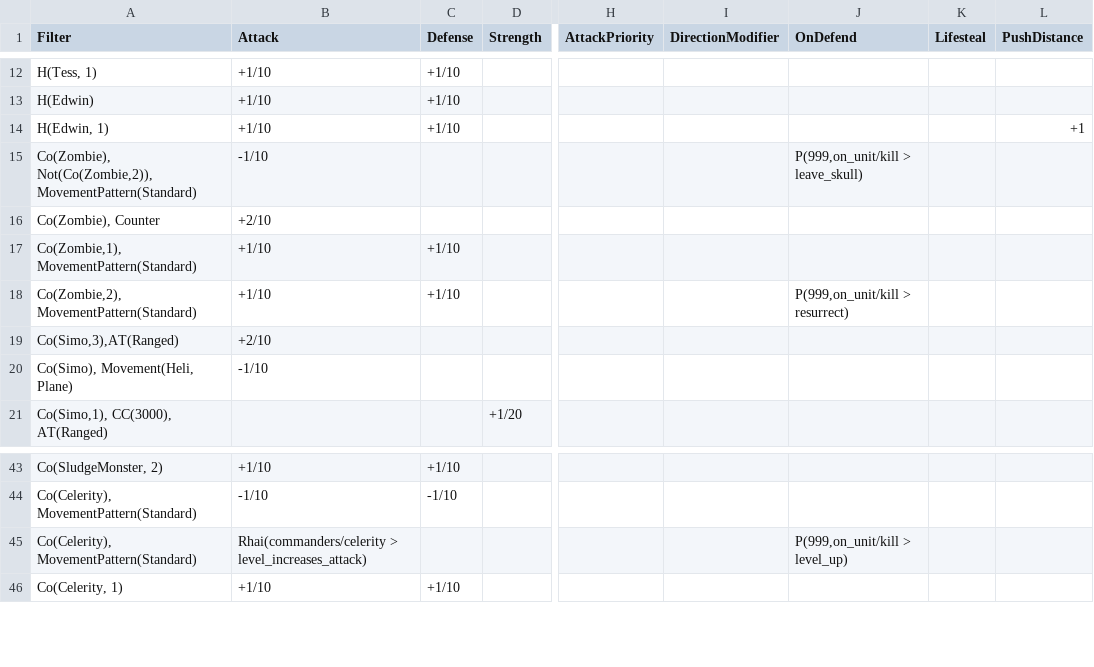
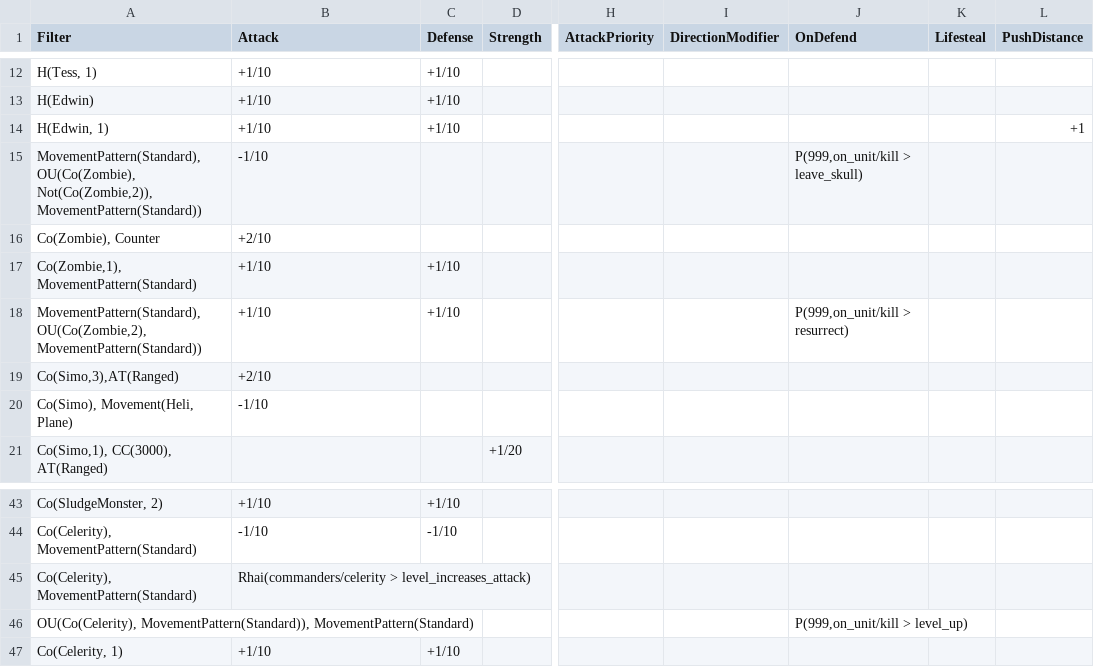
Before and after one commit to stratecide/tbs-core, a CSV file: configs/default_test/attack_powered.csv, drawn as a sheet; only a part is shown, gaps mark what is left out; rows hold the shown columns only; the diff names each change by its address in the sheet, - before the commit and + after, or states it on an @@ line.

Commit message:
refactored unit_filter, attack_filter

```diff
--- a/configs/default_test/attack_powered.csv
+++ b/configs/default_test/attack_powered.csv
-A15 (Filter): Co(Zombie), Not(Co(Zombie,2)), MovementPattern(Standard)
+A15 (Filter): MovementPattern(Standard), OU(Co(Zombie), Not(Co(Zombie,2)), MovementPattern(Standard))
-A18 (Filter): Co(Zombie,2), MovementPattern(Standard)
+A18 (Filter): MovementPattern(Standard), OU(Co(Zombie,2), MovementPattern(Standard))
-J45 (OnDefend): P(999,on_unit/kill > level_up)
+J45 (OnDefend): (empty)
+row 46: OU(Co(Celerity), MovementPattern(Standard)), MovementPattern(Standard) |  |  |  |  |  | P(999,on_unit/kill > level_up)
```
Also changed, not shown: configs/default_test/unit_powered.csv, 26 other files.
